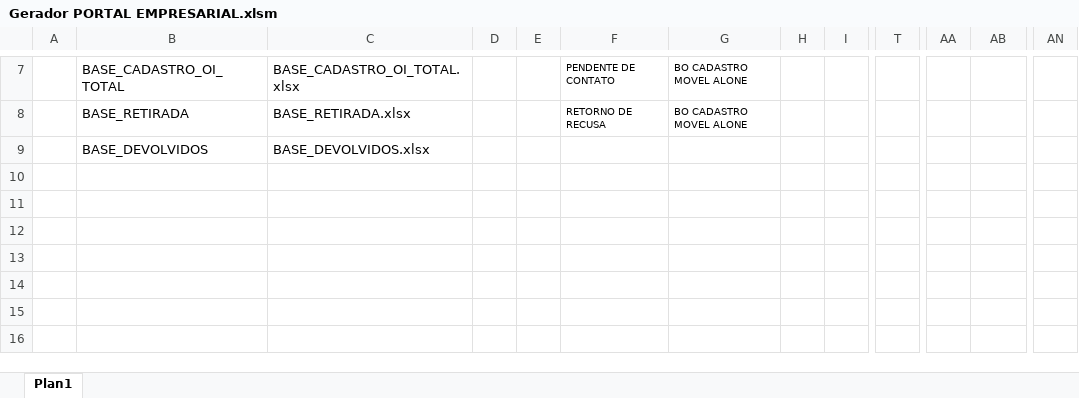
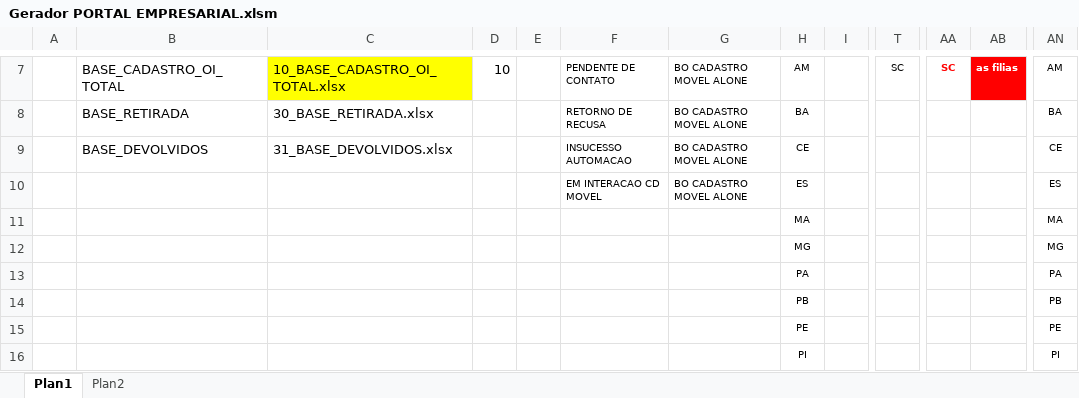
Before and after one commit to betharley/VBA, an Excel workbook: Gerador PORTAL EMPRESARIAL.xlsm, sheet Plan1, drawn as a sheet; only a part is shown, gaps mark what is left out; values as stored, in another font and other column widths than the file's, no borders; charts and pictures not drawn; the diff covers the shown part only; the diff names each change by its address in the sheet, - before the commit and + after, or states it on an @@ line.

```diff
--- a/Gerador PORTAL EMPRESARIAL.xlsm (sheet Plan1)
+++ b/Gerador PORTAL EMPRESARIAL.xlsm (sheet Plan1)
+sheet tab: Plan2
-C7: BASE_CADASTRO_OI_TOTAL.xlsx
+C7: 10_BASE_CADASTRO_OI_TOTAL.xlsx
-C7 fill: none
+C7 fill: #FFFF00
-D7: (empty)
+D7: 10
-H7: (empty)
+H7: AM
-T7: (empty)
+T7: SC
-AA7: (empty)
+AA7: SC
-AB7 fill: none
+AB7 fill: #FF0000
-AB7: (empty)
+AB7: as filias
-AN7: (empty)
+AN7: AM
-C8: BASE_RETIRADA.xlsx
+C8: 30_BASE_RETIRADA.xlsx
-H8: (empty)
+H8: BA
-AN8: (empty)
+AN8: BA
-C9: BASE_DEVOLVIDOS.xlsx
+C9: 31_BASE_DEVOLVIDOS.xlsx
-F9: (empty)
+F9: INSUCESSO AUTOMACAO
-G9:G10: (empty)
+G9:G10: BO CADASTRO MOVEL ALONE
-H9: (empty)
+H9: CE
-AN9: (empty)
+AN9: CE
-F10: (empty)
+F10: EM INTERACAO CD MOVEL
-H10: (empty)
+H10: ES
-AN10: (empty)
+AN10: ES
-H11: (empty)
+H11: MA
-AN11: (empty)
+AN11: MA
-H12: (empty)
+H12: MG
-AN12: (empty)
+AN12: MG
-H13: (empty)
+H13: PA
-AN13: (empty)
+AN13: PA
-H14: (empty)
+H14: PB
-AN14: (empty)
+AN14: PB
-H15: (empty)
+H15: PE
-AN15: (empty)
+AN15: PE
-H16: (empty)
+H16: PI
-AN16: (empty)
+AN16: PI
```
Also changed, not shown: 72 edited cells and cell formats elsewhere in this sheet.
